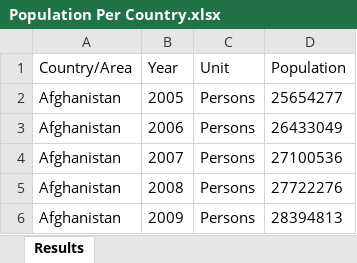
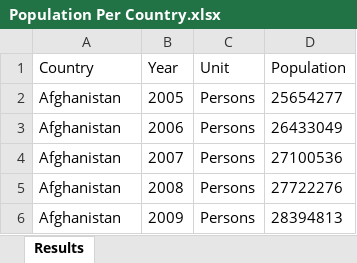
Before and after one commit to jhoff008/IT410, an Excel workbook: IT410 Final Project/Data/Population Per Country.xlsx, sheet Results, drawn as a sheet; only a part is shown; values as stored, in another font and other column widths than the file's, no borders; the diff names each change by its address in the sheet, - before the commit and + after, or states it on an @@ line.

```diff
--- a/IT410 Final Project/Data/Population Per Country.xlsx (sheet Results)
+++ b/IT410 Final Project/Data/Population Per Country.xlsx (sheet Results)
-A1: Country/Area
+A1: Country
```
Also changed, not shown: IT410 Final Project/Data/Download-GDPPC-USD-countries.xlsx, IT410 Final Project/Data/global_school_closures_covid19.xlsx, 6 other files.
